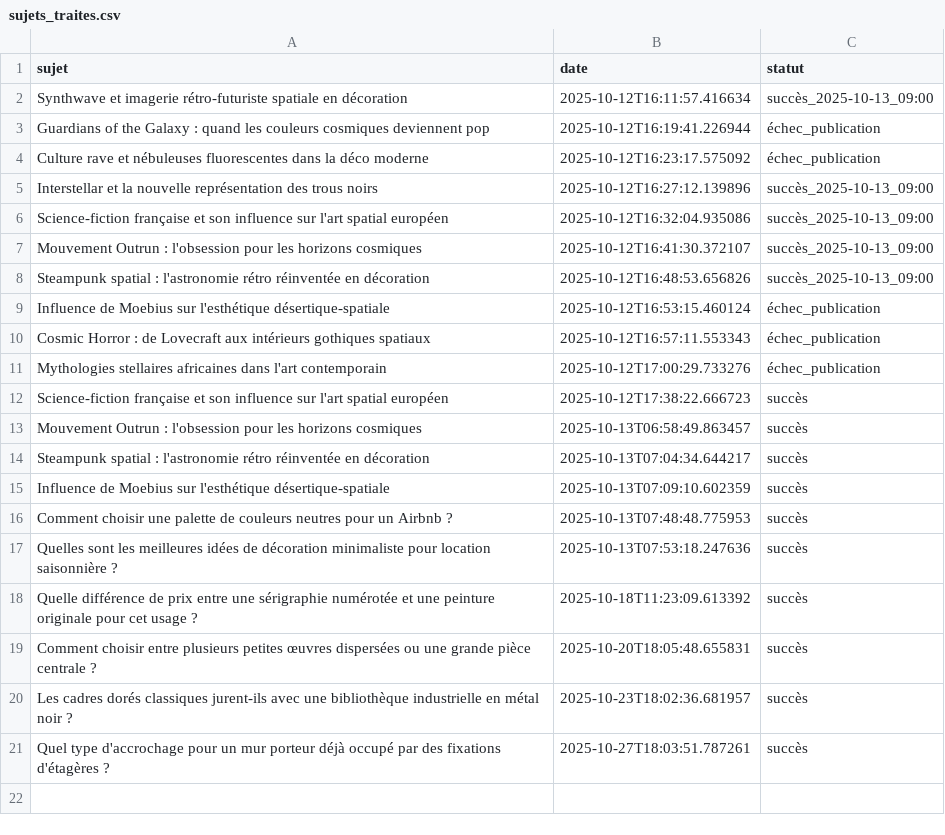
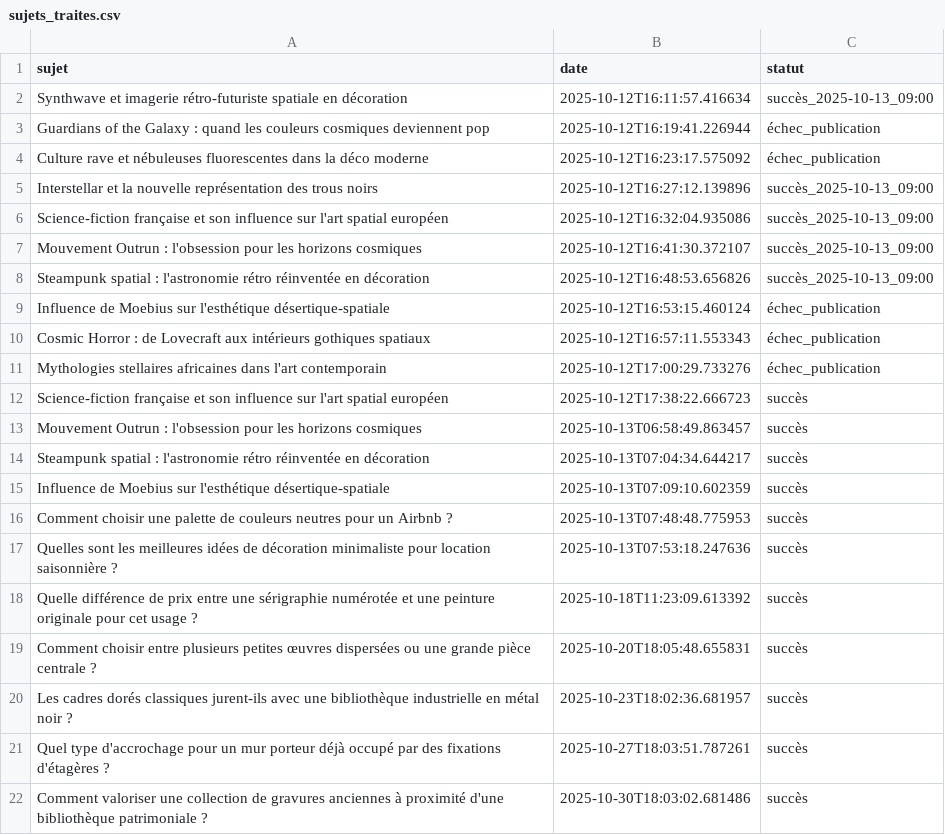
Before and after one commit to Metalosmose21/Biblioth-que-2, a CSV file: sujets_traites.csv, drawn as a sheet.

```diff
--- a/sujets_traites.csv
+++ b/sujets_traites.csv
@@ -21 +21,2 @@ Les cadres dorés classiques jurent-ils avec une bibliothèque industrielle en m
 Quel type d'accrochage pour un mur porteur déjà occupé par des fixations d'étagères ?,2025-10-27T18:03:51.787261,succès
+Comment valoriser une collection de gravures anciennes à proximité d'une bibliothèque patrimoniale ?,2025-10-30T18:03:02.681486,succès
```
Also changed, not shown: sujets.csv.
